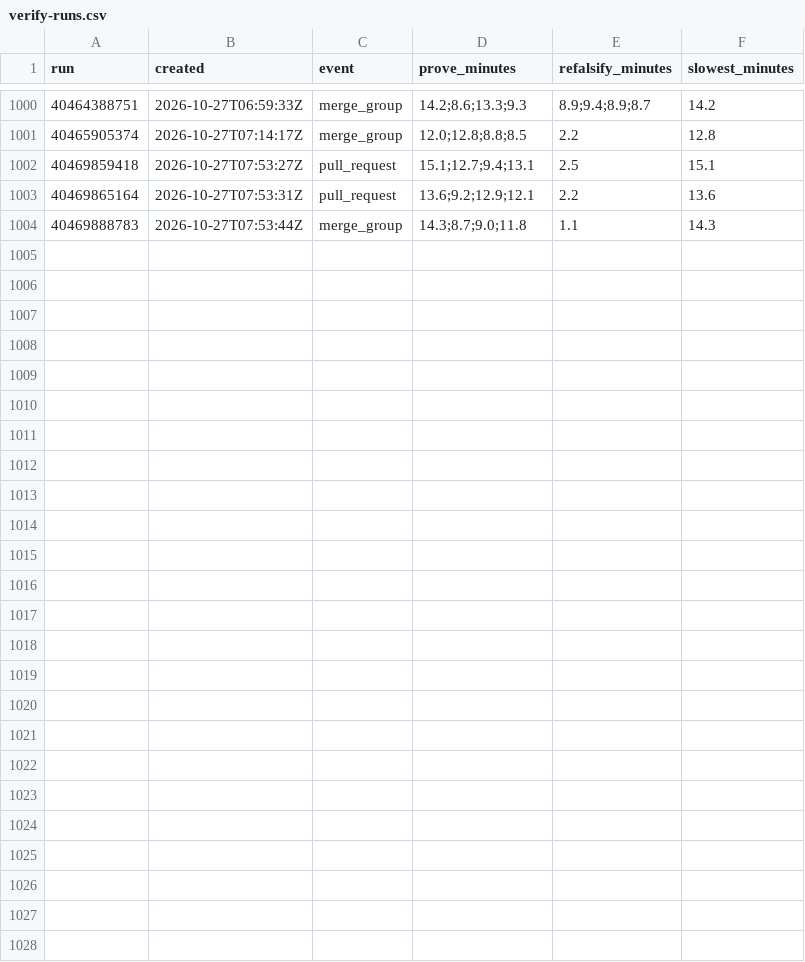
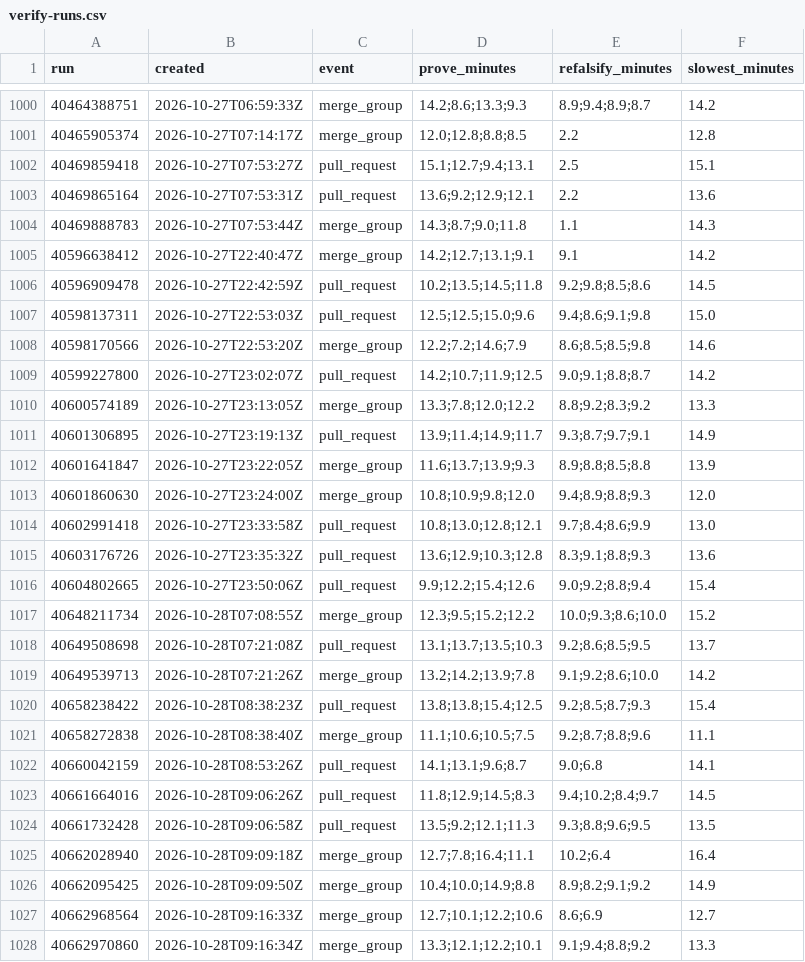
Before and after one commit to nifeos/nife, a CSV file: notes/project-metrics/verify-runs.csv, drawn as a sheet; only a part is shown, gaps mark what is left out; the diff names each change by its address in the sheet, - before the commit and + after, or states it on an @@ line.

```diff
--- a/notes/project-metrics/verify-runs.csv
+++ b/notes/project-metrics/verify-runs.csv
+row 1005: 40596638412 | 2026-10-27T22:40:47Z | merge_group | 14.2;12.7;13.1;9.1 | 9.1 | 14.2
+row 1006: 40596909478 | 2026-10-27T22:42:59Z | pull_request | 10.2;13.5;14.5;11.8 | 9.2;9.8;8.5;8.6 | 14.5
+row 1007: 40598137311 | 2026-10-27T22:53:03Z | pull_request | 12.5;12.5;15.0;9.6 | 9.4;8.6;9.1;9.8 | 15.0
+row 1008: 40598170566 | 2026-10-27T22:53:20Z | merge_group | 12.2;7.2;14.6;7.9 | 8.6;8.5;8.5;9.8 | 14.6
+row 1009: 40599227800 | 2026-10-27T23:02:07Z | pull_request | 14.2;10.7;11.9;12.5 | 9.0;9.1;8.8;8.7 | 14.2
+row 1010: 40600574189 | 2026-10-27T23:13:05Z | merge_group | 13.3;7.8;12.0;12.2 | 8.8;9.2;8.3;9.2 | 13.3
+row 1011: 40601306895 | 2026-10-27T23:19:13Z | pull_request | 13.9;11.4;14.9;11.7 | 9.3;8.7;9.7;9.1 | 14.9
+row 1012: 40601641847 | 2026-10-27T23:22:05Z | merge_group | 11.6;13.7;13.9;9.3 | 8.9;8.8;8.5;8.8 | 13.9
+row 1013: 40601860630 | 2026-10-27T23:24:00Z | merge_group | 10.8;10.9;9.8;12.0 | 9.4;8.9;8.8;9.3 | 12.0
+row 1014: 40602991418 | 2026-10-27T23:33:58Z | pull_request | 10.8;13.0;12.8;12.1 | 9.7;8.4;8.6;9.9 | 13.0
+row 1015: 40603176726 | 2026-10-27T23:35:32Z | pull_request | 13.6;12.9;10.3;12.8 | 8.3;9.1;8.8;9.3 | 13.6
+row 1016: 40604802665 | 2026-10-27T23:50:06Z | pull_request | 9.9;12.2;15.4;12.6 | 9.0;9.2;8.8;9.4 | 15.4
+row 1017: 40648211734 | 2026-10-28T07:08:55Z | merge_group | 12.3;9.5;15.2;12.2 | 10.0;9.3;8.6;10.0 | 15.2
+row 1018: 40649508698 | 2026-10-28T07:21:08Z | pull_request | 13.1;13.7;13.5;10.3 | 9.2;8.6;8.5;9.5 | 13.7
+row 1019: 40649539713 | 2026-10-28T07:21:26Z | merge_group | 13.2;14.2;13.9;7.8 | 9.1;9.2;8.6;10.0 | 14.2
+row 1020: 40658238422 | 2026-10-28T08:38:23Z | pull_request | 13.8;13.8;15.4;12.5 | 9.2;8.5;8.7;9.3 | 15.4
+row 1021: 40658272838 | 2026-10-28T08:38:40Z | merge_group | 11.1;10.6;10.5;7.5 | 9.2;8.7;8.8;9.6 | 11.1
+row 1022: 40660042159 | 2026-10-28T08:53:26Z | pull_request | 14.1;13.1;9.6;8.7 | 9.0;6.8 | 14.1
+row 1023: 40661664016 | 2026-10-28T09:06:26Z | pull_request | 11.8;12.9;14.5;8.3 | 9.4;10.2;8.4;9.7 | 14.5
+row 1024: 40661732428 | 2026-10-28T09:06:58Z | pull_request | 13.5;9.2;12.1;11.3 | 9.3;8.8;9.6;9.5 | 13.5
+row 1025: 40662028940 | 2026-10-28T09:09:18Z | merge_group | 12.7;7.8;16.4;11.1 | 10.2;6.4 | 16.4
+row 1026: 40662095425 | 2026-10-28T09:09:50Z | merge_group | 10.4;10.0;14.9;8.8 | 8.9;8.2;9.1;9.2 | 14.9
+row 1027: 40662968564 | 2026-10-28T09:16:33Z | merge_group | 12.7;10.1;12.2;10.6 | 8.6;6.9 | 12.7
+row 1028: 40662970860 | 2026-10-28T09:16:34Z | merge_group | 13.3;12.1;12.2;10.1 | 9.1;9.4;8.8;9.2 | 13.3
```
Also changed, not shown: notes/project-metrics/ci-jobs.csv, notes/project-metrics/interface-stability-crates.csv, 49 other files.
